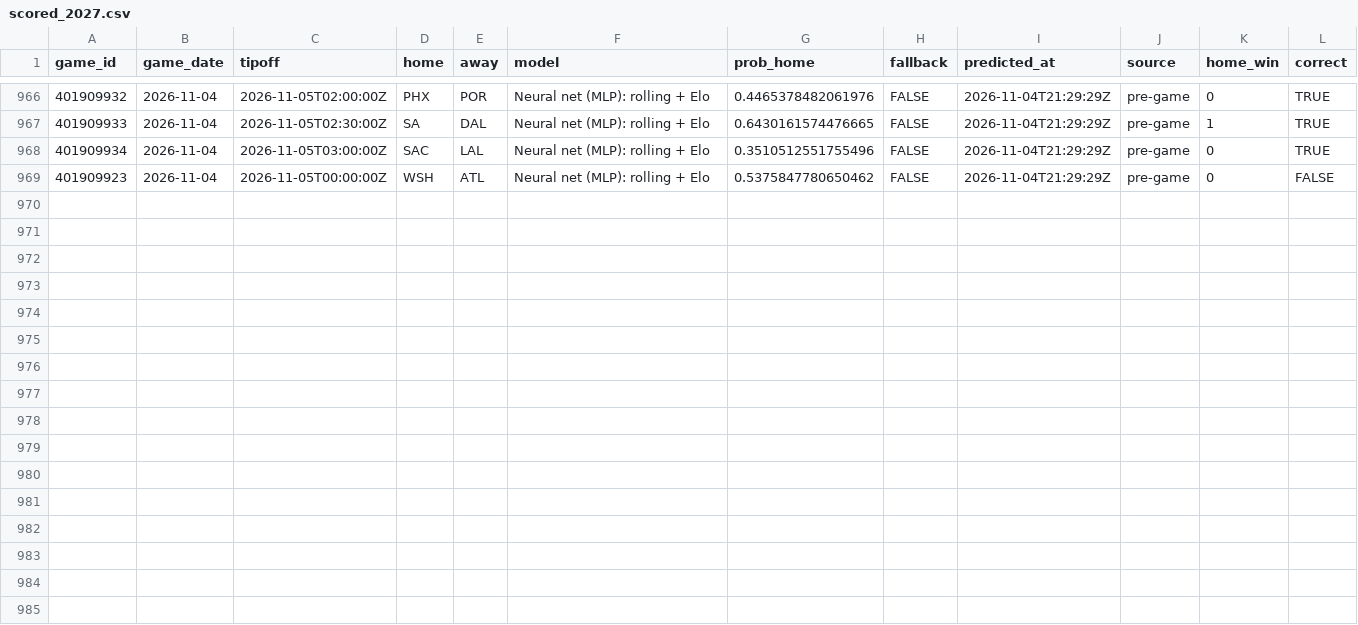
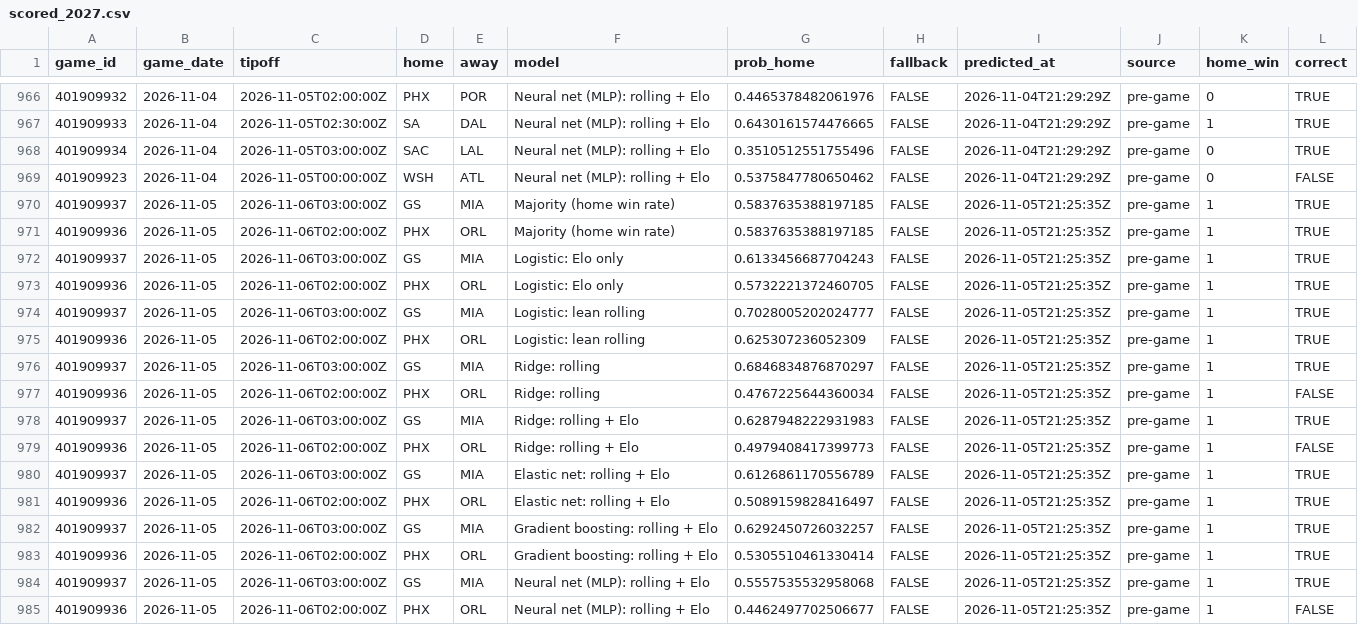
Before and after one commit to kalebcoleman/nba-modeling, a CSV file: live/scored_2027.csv, drawn as a sheet; only a part is shown, gaps mark what is left out; the diff names each change by its address in the sheet, - before the commit and + after, or states it on an @@ line.

```diff
--- a/live/scored_2027.csv
+++ b/live/scored_2027.csv
+row 970: 401909937 | 2026-11-05 | 2026-11-06T03:00:00Z | GS | MIA | Majority (home win rate) | 0.5837635388197185 | FALSE | 2026-11-05T21:25:35Z | pre-game | 1 | TRUE
+row 971: 401909936 | 2026-11-05 | 2026-11-06T02:00:00Z | PHX | ORL | Majority (home win rate) | 0.5837635388197185 | FALSE | 2026-11-05T21:25:35Z | pre-game | 1 | TRUE
+row 972: 401909937 | 2026-11-05 | 2026-11-06T03:00:00Z | GS | MIA | Logistic: Elo only | 0.6133456687704243 | FALSE | 2026-11-05T21:25:35Z | pre-game | 1 | TRUE
+row 973: 401909936 | 2026-11-05 | 2026-11-06T02:00:00Z | PHX | ORL | Logistic: Elo only | 0.5732221372460705 | FALSE | 2026-11-05T21:25:35Z | pre-game | 1 | TRUE
+row 974: 401909937 | 2026-11-05 | 2026-11-06T03:00:00Z | GS | MIA | Logistic: lean rolling | 0.7028005202024777 | FALSE | 2026-11-05T21:25:35Z | pre-game | 1 | TRUE
+row 975: 401909936 | 2026-11-05 | 2026-11-06T02:00:00Z | PHX | ORL | Logistic: lean rolling | 0.625307236052309 | FALSE | 2026-11-05T21:25:35Z | pre-game | 1 | TRUE
+row 976: 401909937 | 2026-11-05 | 2026-11-06T03:00:00Z | GS | MIA | Ridge: rolling | 0.6846834876870297 | FALSE | 2026-11-05T21:25:35Z | pre-game | 1 | TRUE
+row 977: 401909936 | 2026-11-05 | 2026-11-06T02:00:00Z | PHX | ORL | Ridge: rolling | 0.4767225644360034 | FALSE | 2026-11-05T21:25:35Z | pre-game | 1 | FALSE
+row 978: 401909937 | 2026-11-05 | 2026-11-06T03:00:00Z | GS | MIA | Ridge: rolling + Elo | 0.6287948222931983 | FALSE | 2026-11-05T21:25:35Z | pre-game | 1 | TRUE
+row 979: 401909936 | 2026-11-05 | 2026-11-06T02:00:00Z | PHX | ORL | Ridge: rolling + Elo | 0.4979408417399773 | FALSE | 2026-11-05T21:25:35Z | pre-game | 1 | FALSE
+row 980: 401909937 | 2026-11-05 | 2026-11-06T03:00:00Z | GS | MIA | Elastic net: rolling + Elo | 0.6126861170556789 | FALSE | 2026-11-05T21:25:35Z | pre-game | 1 | TRUE
+row 981: 401909936 | 2026-11-05 | 2026-11-06T02:00:00Z | PHX | ORL | Elastic net: rolling + Elo | 0.5089159828416497 | FALSE | 2026-11-05T21:25:35Z | pre-game | 1 | TRUE
+row 982: 401909937 | 2026-11-05 | 2026-11-06T03:00:00Z | GS | MIA | Gradient boosting: rolling + Elo | 0.6292450726032257 | FALSE | 2026-11-05T21:25:35Z | pre-game | 1 | TRUE
+row 983: 401909936 | 2026-11-05 | 2026-11-06T02:00:00Z | PHX | ORL | Gradient boosting: rolling + Elo | 0.5305510461330414 | FALSE | 2026-11-05T21:25:35Z | pre-game | 1 | TRUE
+row 984: 401909937 | 2026-11-05 | 2026-11-06T03:00:00Z | GS | MIA | Neural net (MLP): rolling + Elo | 0.5557535532958068 | FALSE | 2026-11-05T21:25:35Z | pre-game | 1 | TRUE
+row 985: 401909936 | 2026-11-05 | 2026-11-06T02:00:00Z | PHX | ORL | Neural net (MLP): rolling + Elo | 0.4462497702506677 | FALSE | 2026-11-05T21:25:35Z | pre-game | 1 | FALSE
```
Also changed, not shown: live/summary_2027.csv, 1 other file.
